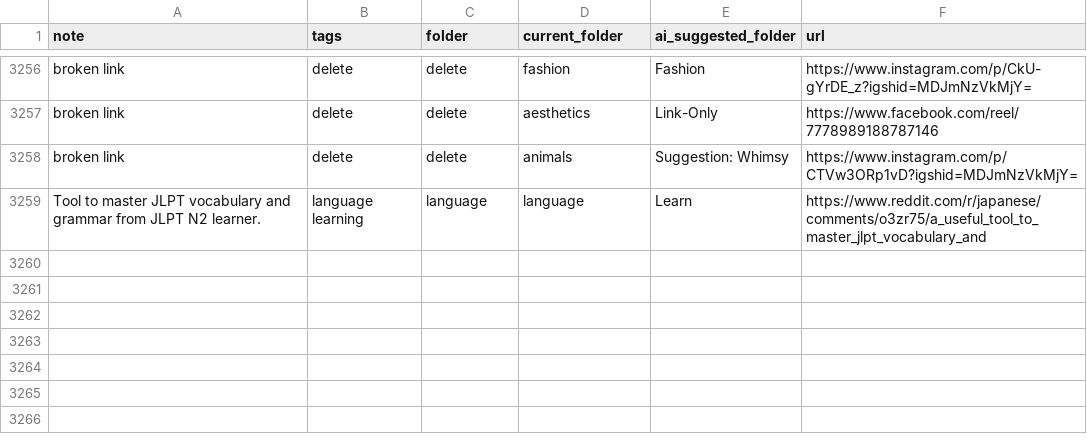
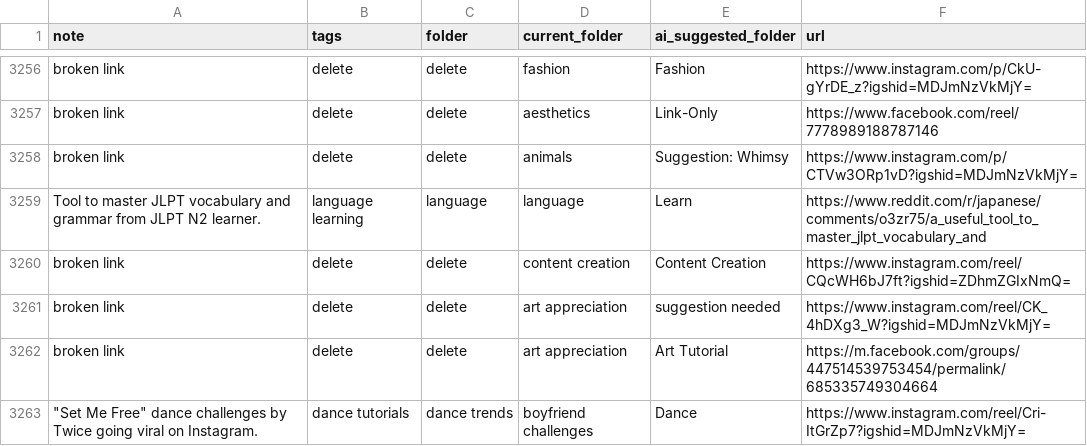
Before and after one commit to paikalilly/bookmark-sorter, a CSV file: bookmarks_sorted.csv, drawn as a sheet; only a part is shown, gaps mark what is left out.

Commit message:
Update bookmarks_sorted.csv via Streamlit app

```diff
--- a/bookmarks_sorted.csv
+++ b/bookmarks_sorted.csv
@@ -3259 +3259,5 @@ broken link,delete,delete,animals,Suggestion: Whimsy,https://www.instagram.com/p
 Tool to master JLPT vocabulary and grammar from JLPT N2 learner.,language learning,language,language,Learn,https://www.reddit.com/r/japanese/comments/o3zr75/a_useful_tool_to_master_jlpt_vocabulary_and
+broken link,delete,delete,content creation,Content Creation,https://www.instagram.com/reel/CQcWH6bJ7ft?igshid=ZDhmZGIxNmQ=
+broken link,delete,delete,art appreciation,suggestion needed,https://www.instagram.com/reel/CK_4hDXg3_W?igshid=MDJmNzVkMjY=
+broken link,delete,delete,art appreciation,Art Tutorial,https://m.facebook.com/groups/447514539753454/permalink/685335749304664
+"""Set Me Free"" dance challenges by Twice going viral on Instagram.",dance tutorials,dance trends,boyfriend challenges,Dance,https://www.instagram.com/reel/Cri-ItGrZp7?igshid=MDJmNzVkMjY=
```
